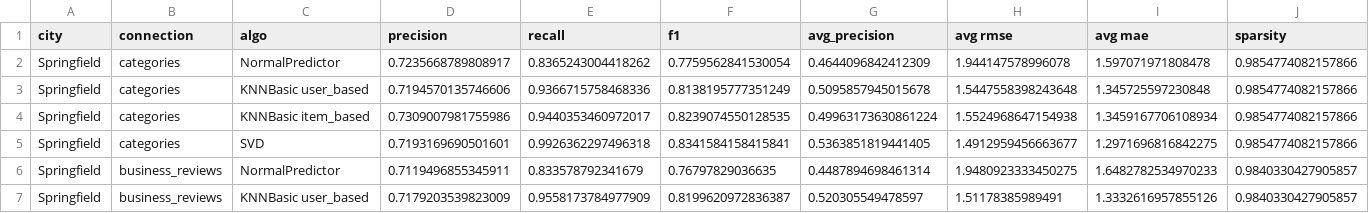
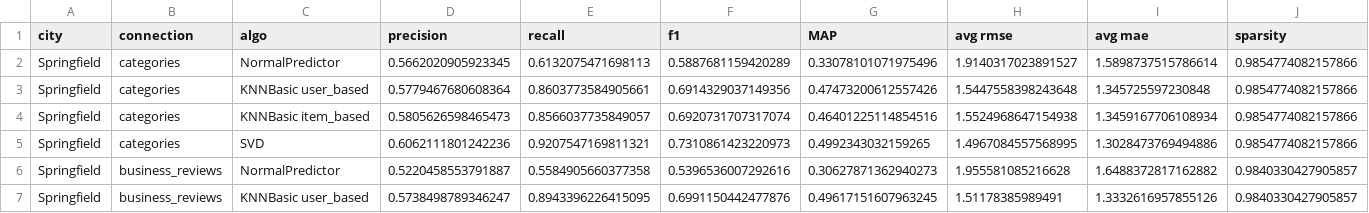
Before and after one commit to brunabrasil/FEUP-CAC, a CSV file: results.csv, drawn as a sheet; only a part is shown; the diff covers the shown part only; the diff names each change by its address in the sheet, - before the commit and + after, or states it on an @@ line.

```diff
--- a/results.csv
+++ b/results.csv
-G1: avg_precision
+G1: MAP
-D2 (precision): 0.7235668789808917
+D2 (precision): 0.5662020905923345
-E2 (recall): 0.8365243004418262
+E2 (recall): 0.6132075471698113
-F2 (f1): 0.7759562841530054
+F2 (f1): 0.5887681159420289
-G2 (MAP): 0.4644096842412309
+G2 (MAP): 0.33078101071975496
-H2 (avg rmse): 1.944147578996078
+H2 (avg rmse): 1.9140317023891527
-I2 (avg mae): 1.597071971808478
+I2 (avg mae): 1.5898737515786614
-D3 (precision): 0.7194570135746606
+D3 (precision): 0.5779467680608364
-E3 (recall): 0.9366715758468336
+E3 (recall): 0.8603773584905661
-F3 (f1): 0.8138195777351249
+F3 (f1): 0.6914329037149356
-G3 (MAP): 0.5095857945015678
+G3 (MAP): 0.47473200612557426
-D4 (precision): 0.7309007981755986
+D4 (precision): 0.5805626598465473
-E4 (recall): 0.9440353460972017
+E4 (recall): 0.8566037735849057
-F4 (f1): 0.8239074550128535
+F4 (f1): 0.6920731707317074
-G4 (MAP): 0.49963173630861224
+G4 (MAP): 0.46401225114854516
-D5 (precision): 0.7193169690501601
+D5 (precision): 0.6062111801242236
-E5 (recall): 0.9926362297496318
+E5 (recall): 0.9207547169811321
-F5 (f1): 0.8341584158415841
+F5 (f1): 0.7310861423220973
-G5 (MAP): 0.5363851819441405
+G5 (MAP): 0.4992343032159265
-H5 (avg rmse): 1.4912959456663677
+H5 (avg rmse): 1.4967084557568995
-I5 (avg mae): 1.2971696816842275
+I5 (avg mae): 1.3028473769494886
-D6 (precision): 0.7119496855345911
+D6 (precision): 0.5220458553791887
-E6 (recall): 0.833578792341679
+E6 (recall): 0.5584905660377358
-F6 (f1): 0.76797829036635
+F6 (f1): 0.5396536007292616
-G6 (MAP): 0.4487894698461314
+G6 (MAP): 0.30627871362940273
-H6 (avg rmse): 1.9480923333450275
+H6 (avg rmse): 1.955581085216628
-I6 (avg mae): 1.6482782534970233
+I6 (avg mae): 1.6488372817162882
-D7 (precision): 0.7179203539823009
+D7 (precision): 0.5738498789346247
-E7 (recall): 0.9558173784977909
+E7 (recall): 0.8943396226415095
-F7 (f1): 0.8199620972836387
+F7 (f1): 0.6991150442477876
-G7 (MAP): 0.520305549478597
+G7 (MAP): 0.49617151607963245
```
Also changed, not shown: 130 edited cells elsewhere in this file, 2 other files.
